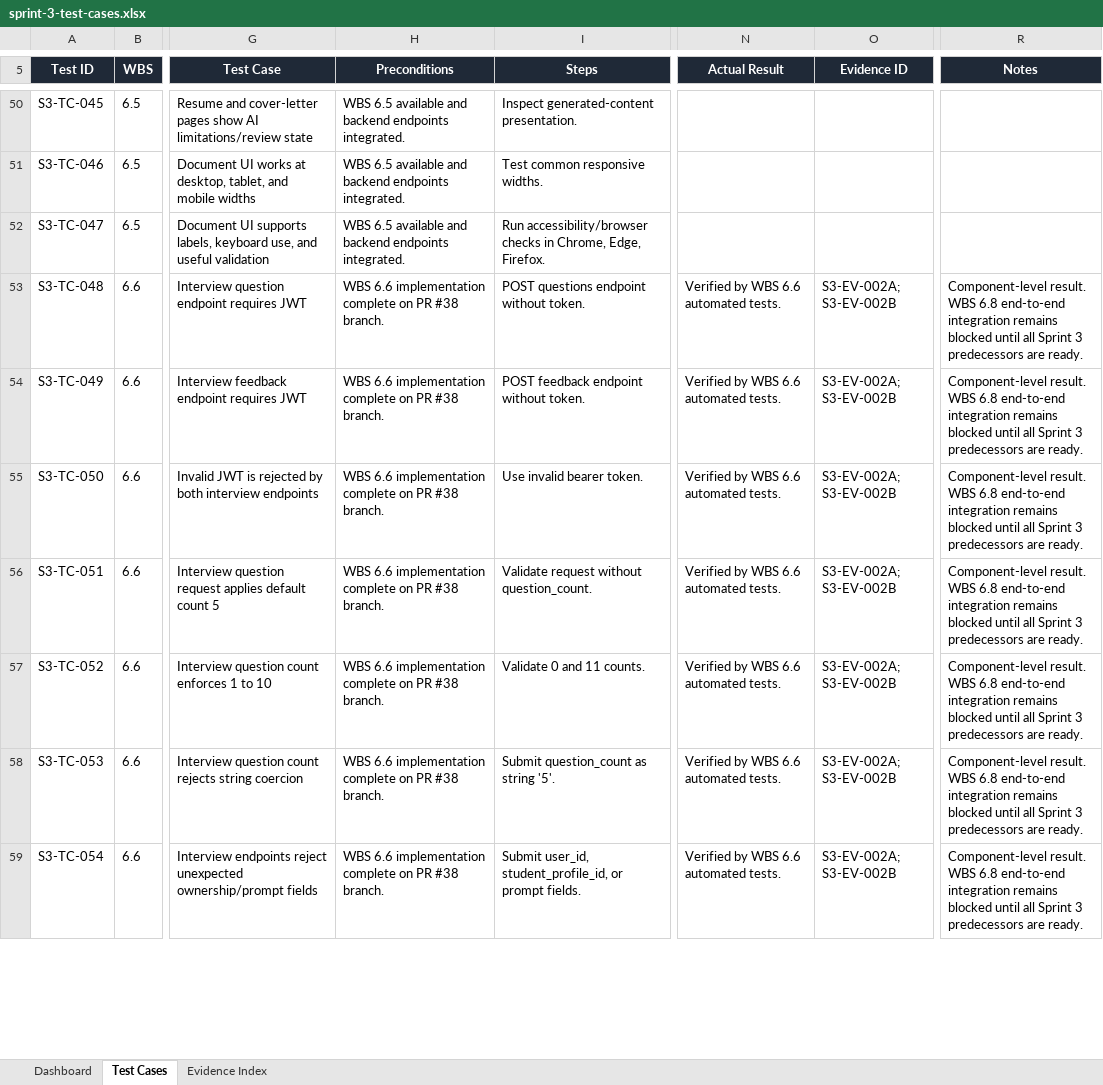
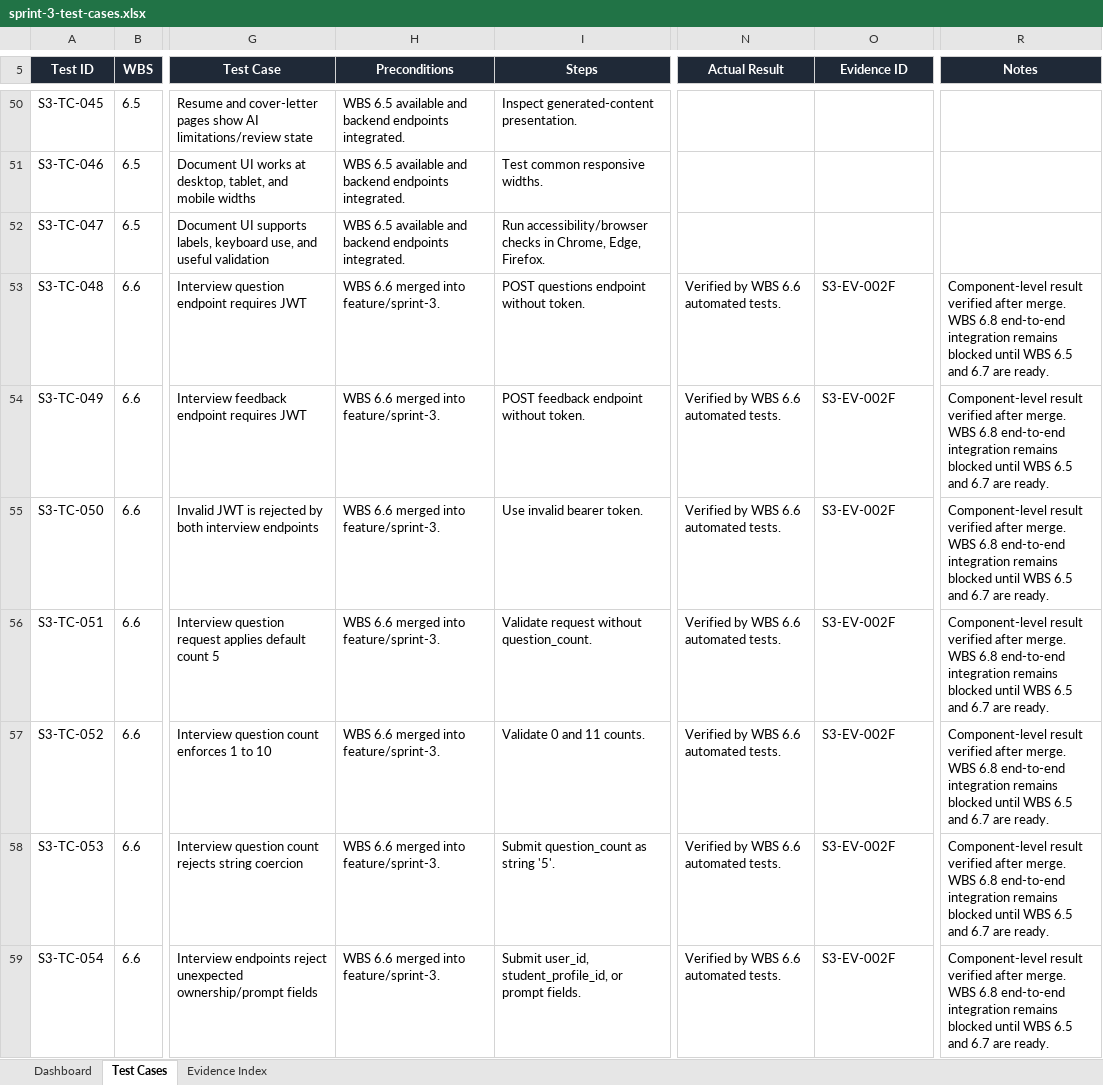
Before and after one commit to JeraldBucud/GradNavi, an Excel workbook: docs/testing/sprint-3-test-cases.xlsx, sheet Test Cases, drawn as a sheet; only a part is shown, gaps mark what is left out; values as stored, in another font and other column widths than the file's, no borders; conditional formats and table styles not drawn; the diff covers the shown part only; the diff names each change by its address in the sheet, - before the commit and + after, or states it on an @@ line.

Commit message:
docs: update Sprint 3 test tracker and evidence

```diff
--- a/docs/testing/sprint-3-test-cases.xlsx (sheet Test Cases)
+++ b/docs/testing/sprint-3-test-cases.xlsx (sheet Test Cases)
-H53:H59 (Preconditions): WBS 6.6 implementation complete on PR #38 branch.
+H53:H59 (Preconditions): WBS 6.6 merged into feature/sprint-3.
-O53:O59 (Evidence ID): S3-EV-002A; S3-EV-002B
+O53:O59 (Evidence ID): S3-EV-002F
-R53:R59 (Notes): Component-level result. WBS 6.8 end-to-end integration remains blocked until all Sprint 3 predecessors are ready.
+R53:R59 (Notes): Component-level result verified after merge. WBS 6.8 end-to-end integration remains blocked until WBS 6.5 and 6.7 are ready.
```
Also changed, not shown: 173 edited cells elsewhere in this sheet, sheet Evidence Index, sheet Dashboard, charts or pictures, 4 other files.
